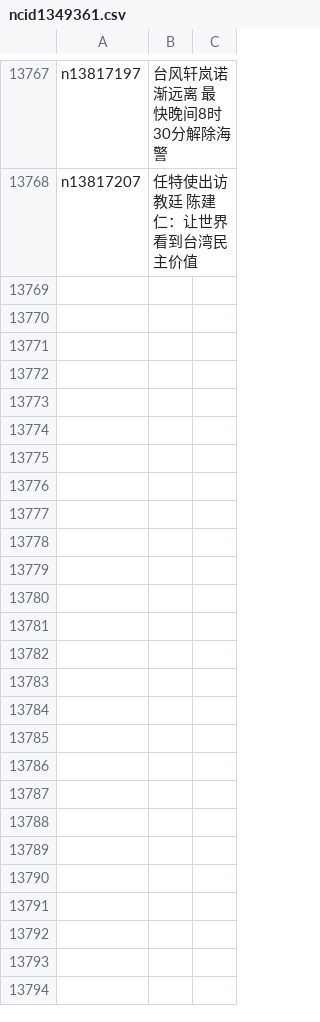
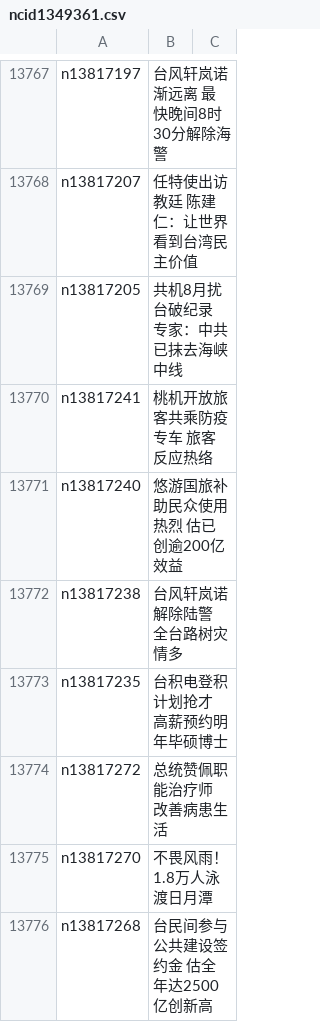
Before and after one commit to easy2view/epoch-news, a CSV file: indexes/ncid1349361.csv, drawn as a sheet; only a part is shown, gaps mark what is left out.

```diff
--- a/indexes/ncid1349361.csv
+++ b/indexes/ncid1349361.csv
@@ -13768 +13768,9 @@ n13817197,台风轩岚诺渐远离 最快晚间8时30分解除海警
 n13817207,任特使出访教廷 陈建仁：让世界看到台湾民主价值
+n13817205,共机8月扰台破纪录 专家：中共已抹去海峡中线
+n13817241,桃机开放旅客共乘防疫专车 旅客反应热络
+n13817240,悠游国旅补助民众使用热烈 估已创逾200亿效益
+n13817238,台风轩岚诺解除陆警 全台路树灾情多
+n13817235,台积电登积计划抢才 高薪预约明年毕硕博士
+n13817272,总统赞佩职能治疗师 改善病患生活
+n13817270,不畏风雨！ 1.8万人泳渡日月潭
+n13817268,台民间参与公共建设签约金 估全年达2500亿创新高
```
Also changed, not shown: indexes/ncid1078158.csv, indexes/ncid277.csv, 39 other files.
